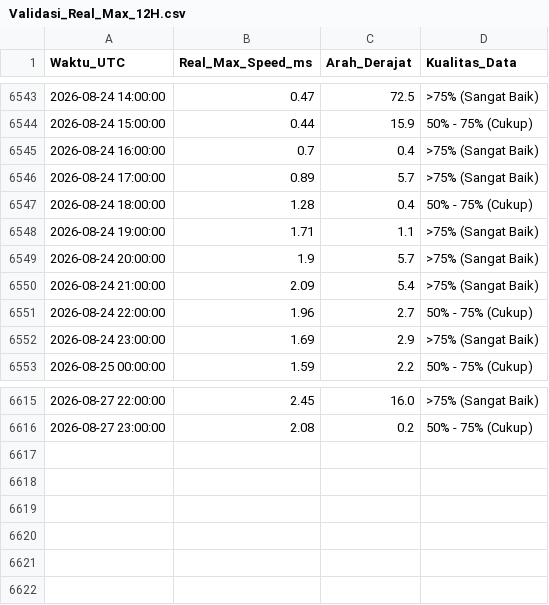
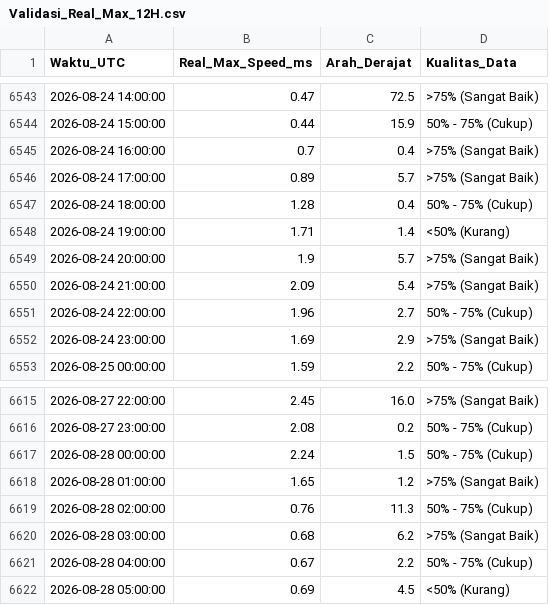
Before and after one commit to Umarhaidaralfaruq/MARLIN-Marine-Current-Intelligence-System, a CSV file: Hasil_Validasi/Validasi_Real_Max_12H.csv, drawn as a sheet; only a part is shown, gaps mark what is left out.

```diff
--- a/Hasil_Validasi/Validasi_Real_Max_12H.csv
+++ b/Hasil_Validasi/Validasi_Real_Max_12H.csv
@@ -6547,3 +6547,3 @@ Waktu_UTC,Real_Max_Speed_ms,Arah_Derajat,Kualitas_Data
 2026-08-24 18:00:00,1.28,0.4,50% - 75% (Cukup)
-2026-08-24 19:00:00,1.71,1.1,>75% (Sangat Baik)
+2026-08-24 19:00:00,1.71,1.4,<50% (Kurang)
 2026-08-24 20:00:00,1.9,5.7,>75% (Sangat Baik)
@@ -6616 +6616,7 @@ Waktu_UTC,Real_Max_Speed_ms,Arah_Derajat,Kualitas_Data
 2026-08-27 23:00:00,2.08,0.2,50% - 75% (Cukup)
+2026-08-28 00:00:00,2.24,1.5,50% - 75% (Cukup)
+2026-08-28 01:00:00,1.65,1.2,>75% (Sangat Baik)
+2026-08-28 02:00:00,0.76,11.3,50% - 75% (Cukup)
+2026-08-28 03:00:00,0.68,6.2,>75% (Sangat Baik)
+2026-08-28 04:00:00,0.67,2.2,50% - 75% (Cukup)
+2026-08-28 05:00:00,0.69,4.5,<50% (Kurang)
```
Also changed, not shown: 1 other file.
